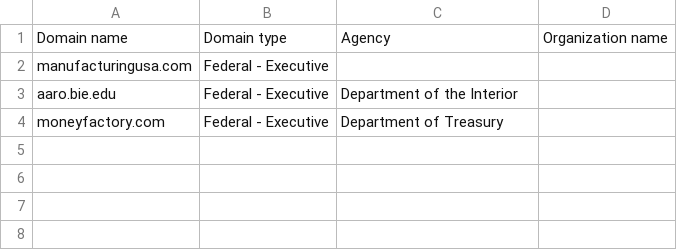
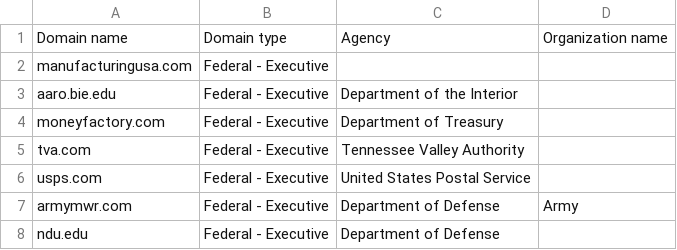
Before and after one commit to GSA/federal-website-index, a CSV file: data/source-lists/non-dotgovdotmil-domains.csv, drawn as a sheet.

Commit message:
Update non-dotgovdotmil-domains.csv with new entries
Added new domains to the non-dotgovdotmil domains list.

```diff
--- a/data/source-lists/non-dotgovdotmil-domains.csv
+++ b/data/source-lists/non-dotgovdotmil-domains.csv
@@ -4 +4,5 @@ aaro.bie.edu,Federal - Executive,Department of the Interior,
 moneyfactory.com,Federal - Executive,Department of Treasury,
+tva.com,Federal - Executive,Tennessee Valley Authority,
+usps.com,Federal - Executive,United States Postal Service,
+armymwr.com,Federal - Executive,Department of Defense,Army
+ndu.edu,Federal - Executive,Department of Defense,
```
